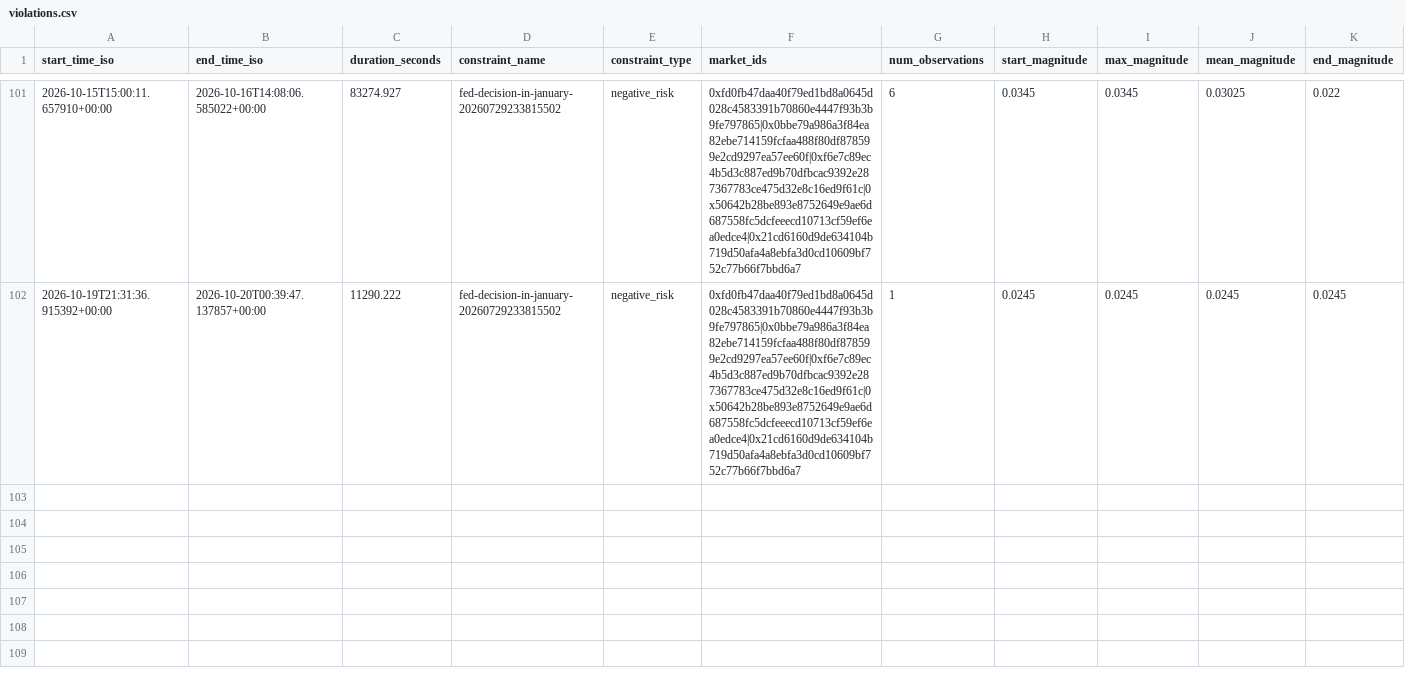
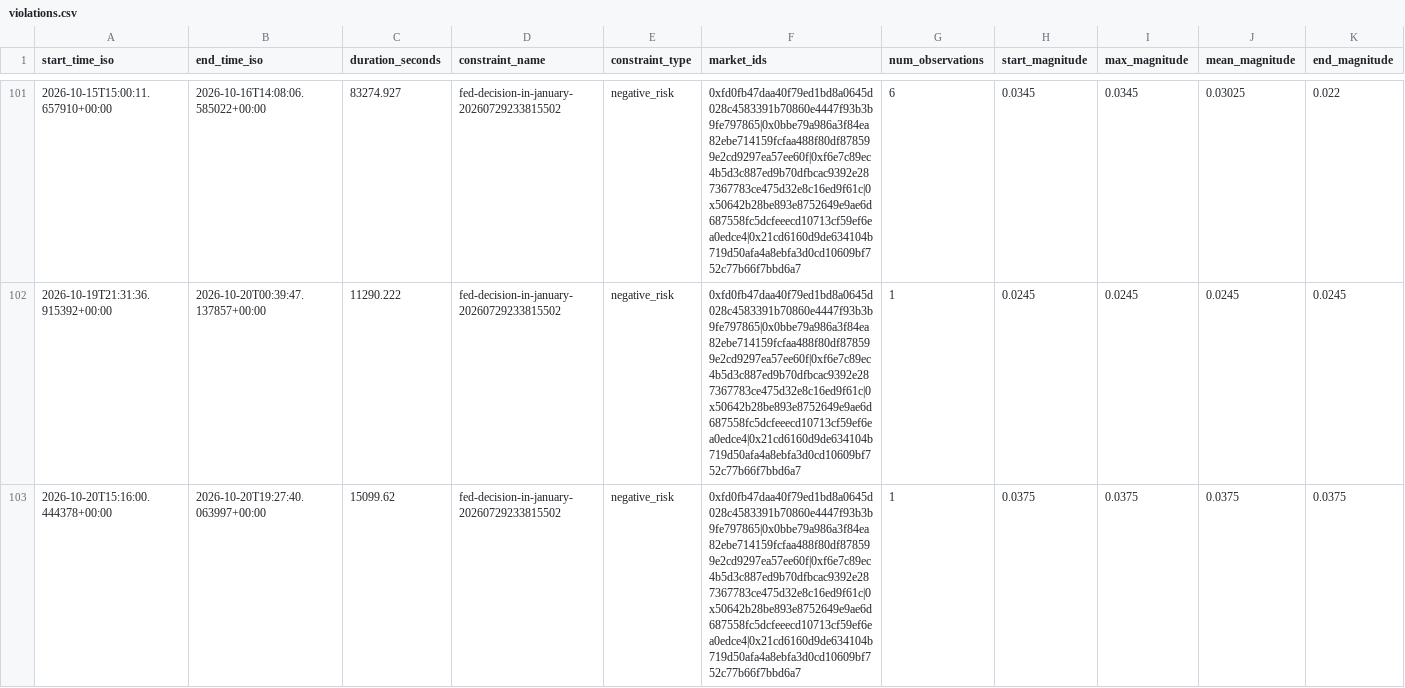
Before and after one commit to j-sasson/polymarket-mm, a CSV file: data/live/violations.csv, drawn as a sheet; only a part is shown, gaps mark what is left out; rows hold the shown columns only; the diff names each change by its address in the sheet, - before the commit and + after, or states it on an @@ line.

```diff
--- a/data/live/violations.csv
+++ b/data/live/violations.csv
+row 103: 2026-10-20T15:16:00.444378+00:00 | 2026-10-20T19:27:40.063997+00:00 | 15099.62 | fed-decision-in-january-20260729233815502 | negative_risk | 0xfd0fb47daa40f79ed1bd8a0645d028c4583391b70860e4447f93b3b9fe797865|0x0bbe79a986a3f84ea82ebe714159fcfaa488f80df878599e2cd9297ea57ee60f|0xf6e7c89ec4b5d3c887ed9b70dfbcac9392e287367783ce475d32e8c16ed9f61c|0x50642b28be893e8752649e9ae6d687558fc5dcfeeecd10713cf59ef6ea0edce4|0x21cd6160d9de634104b719d50afa4a8ebfa3d0cd10609bf752c77b66f7bbd6a7 | 1 | 0.0375 | 0.0375 | 0.0375 | 0.0375
```
Also changed, not shown: 3 other files.
